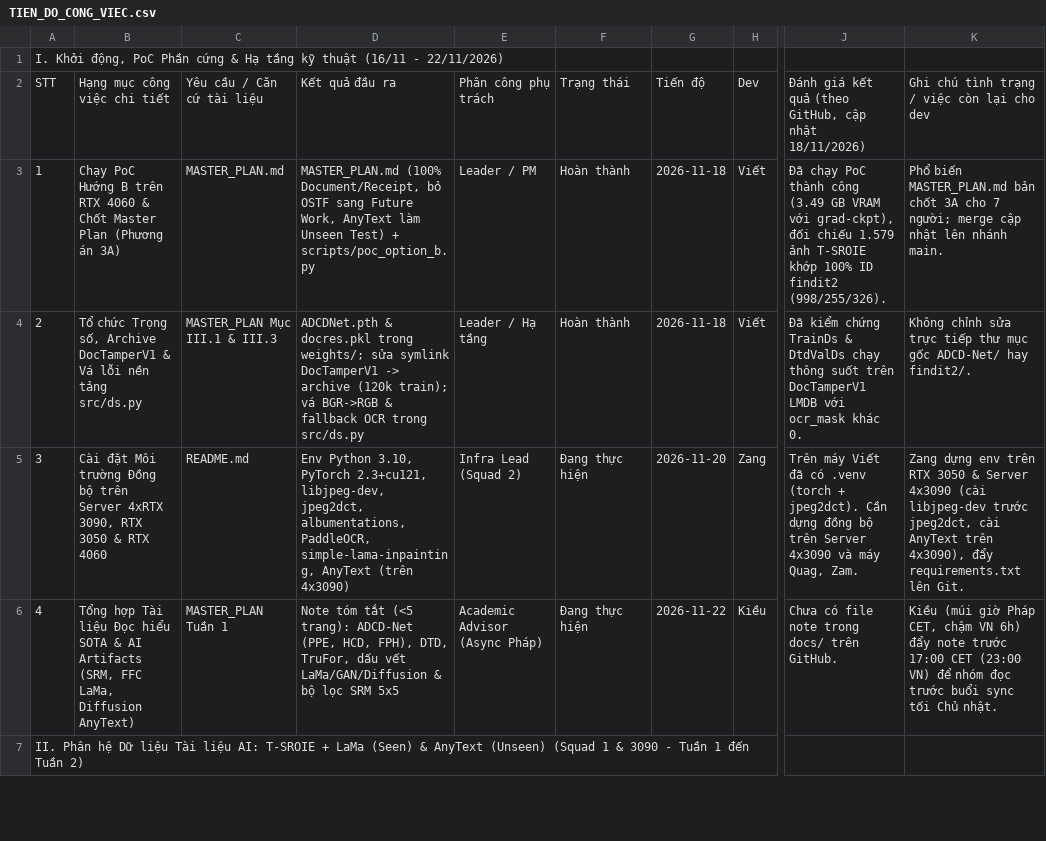
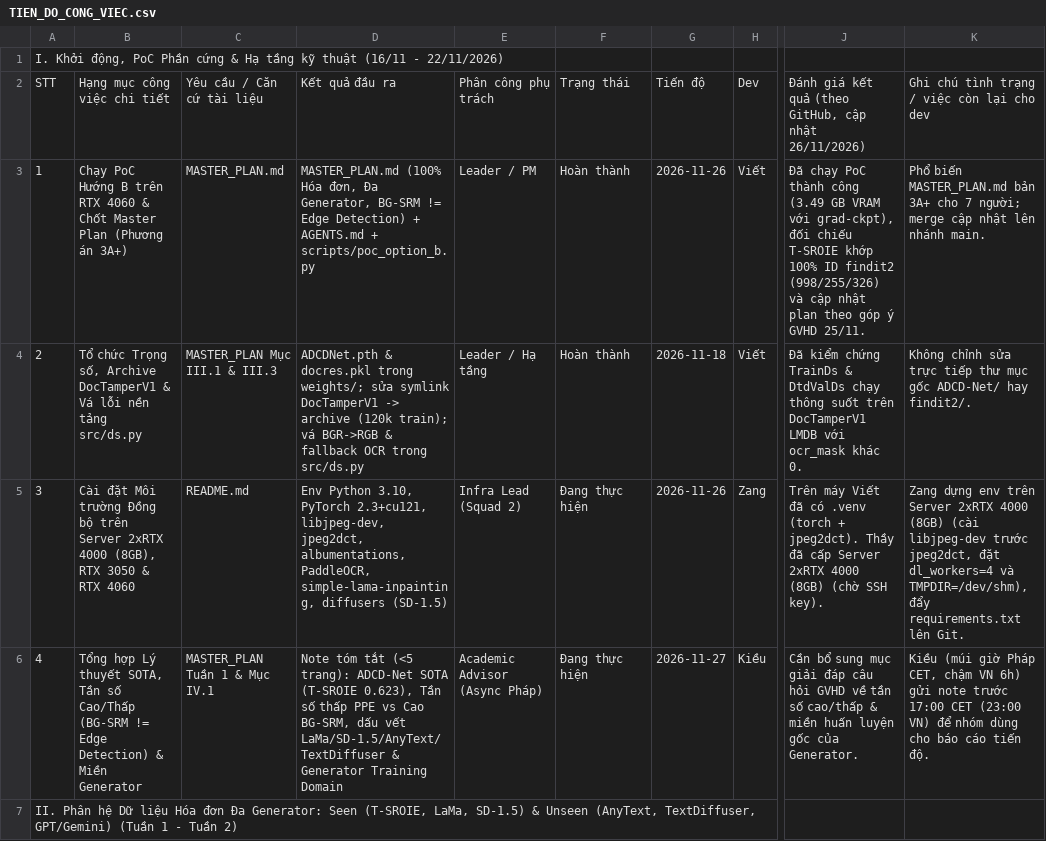
Before and after one commit to ductdadamn/DIFDL, a CSV file: TIEN_DO_CONG_VIEC.csv, drawn as a sheet; only a part is shown, gaps mark what is left out; the diff covers the shown part only; the diff names each change by its address in the sheet, - before the commit and + after, or states it on an @@ line.

Commit message:
docs: update plan 3A+ (multi-generator, BG-SRM frequency reasoning, 2x RTX 4000)

```diff
--- a/TIEN_DO_CONG_VIEC.csv
+++ b/TIEN_DO_CONG_VIEC.csv
-J2: …cập nhật 18/11/2026)
+J2: …cập nhật 26/11/2026)
-B3: …(Phương án 3A)
+B3: …(Phương án 3A+)
-D3: MASTER_PLAN.md (100% Document/Receipt, bỏ OSTF sang Future Work, AnyText làm Unseen Test) + scripts/poc_option_b.py
+D3: MASTER_PLAN.md (100% Hóa đơn, Đa Generator, BG-SRM != Edge Detection) + AGENTS.md + scripts/poc_option_b.py
-G3: 2026-11-18
+G3: 2026-11-26
-J3: …đối chiếu 1.579 ảnh T-SROIE khớp 100% ID findit2 (998/255/326).
+J3: …đối chiếu T-SROIE khớp 100% ID findit2 (998/255/326) và cập nhật plan theo góp ý GVHD 25/11.
-K3: …MASTER_PLAN.md bản chốt 3A cho 7…
+K3: …MASTER_PLAN.md bản 3A+ cho 7…
-B5: …trên Server 4xRTX 3090, RTX 3050…
+B5: …trên Server 2xRTX 4000 (8GB), RTX 3050…
-D5: …PaddleOCR, simple-lama-inpainting, AnyText (trên 4x3090)
+D5: …PaddleOCR, simple-lama-inpainting, diffusers (SD-1.5)
-G5: 2026-11-20
+G5: 2026-11-26
-J5: …+ jpeg2dct). Cần dựng đồng bộ trên Server 4x3090 và máy Quag, Zam.
+J5: …+ jpeg2dct). Thầy đã cấp Server 2xRTX 4000 (8GB) (chờ SSH key).
-K5: …env trên RTX 3050 & Server 4x3090 (cài libjpeg-dev trước jpeg2dct, cài AnyText trên 4x3090), đẩy requirements.txt…
+K5: …env trên Server 2xRTX 4000 (8GB) (cài libjpeg-dev trước jpeg2dct, đặt dl_workers=4 và TMPDIR=/dev/shm), đẩy requirements.txt…
-B6: Tổng hợp Tài liệu Đọc hiểu SOTA & AI Artifacts (SRM, FFC LaMa, Diffusion AnyText)
+B6: Tổng hợp Lý thuyết SOTA, Tần số Cao/Thấp (BG-SRM != Edge Detection) & Miền Generator
-C6: MASTER_PLAN Tuần 1
+C6: MASTER_PLAN Tuần 1 & Mục IV.1
-D6: …trang): ADCD-Net (PPE, HCD, FPH), DTD, TruFor, dấu vết LaMa/GAN/Diffusion & bộ lọc SRM 5x5
+D6: …trang): ADCD-Net SOTA (T-SROIE 0.623), Tần số thấp PPE vs Cao BG-SRM, dấu vết LaMa/SD-1.5/AnyText/TextDiffuser & Generator Training Domain
-G6: 2026-11-22
+G6: 2026-11-27
-J6: Chưa có file note trong docs/ trên GitHub.
+J6: Cần bổ sung mục giải đáp câu hỏi GVHD về tần số cao/thấp & miền huấn luyện gốc của Generator.
-K6: …VN 6h) đẩy note trước 17:00 CET (23:00 VN) để nhóm đọc trước buổi sync tối Chủ nhật.
+K6: …VN 6h) gửi note trước 17:00 CET (23:00 VN) để nhóm dùng cho báo cáo tiến độ.
-A7: …Dữ liệu Tài liệu AI: T-SROIE + LaMa (Seen) & AnyText (Unseen) (Squad 1 & 3090 - Tuần 1 đến Tuần 2)
+A7: …Dữ liệu Hóa đơn Đa Generator: Seen (T-SROIE, LaMa, SD-1.5) & Unseen (AnyText, TextDiffuser, GPT/Gemini) (Tuần 1 - Tuần 2)
```
Also changed, not shown: 77 edited cells elsewhere in this file, 3 other files.
